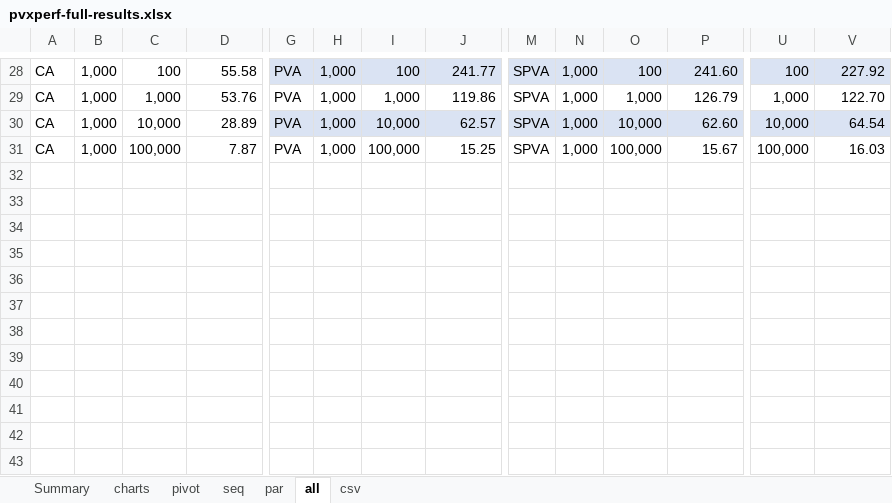
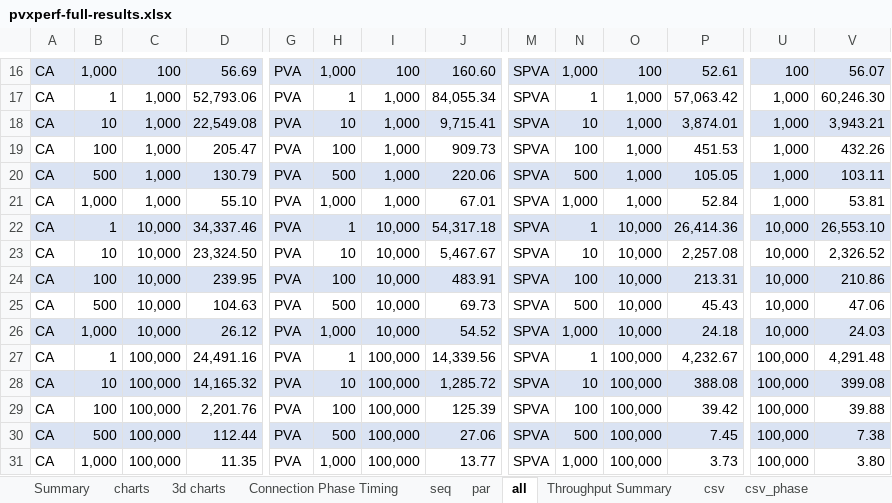
Before and after one commit to slac-epics/pvxs-cms, an Excel workbook: src/tools/pvxperf/pvxperf-full-results.xlsx, sheet all, drawn as a sheet; only a part is shown, gaps mark what is left out; values as stored, in another font and other column widths than the file's, no borders; table styles not drawn; addresses are those after the commit; rows hold the shown columns only; the diff covers the shown part only; the diff names each change by its address in the sheet, - before the commit and + after, or states it on an @@ line.

```diff
--- a/src/tools/pvxperf/pvxperf-full-results.xlsx (sheet all)
+++ b/src/tools/pvxperf/pvxperf-full-results.xlsx (sheet all)
-sheet tab: pivot
+sheet tab: 3d charts
+sheet tab: Connection Phase Timing
+sheet tab: Throughput Summary
+sheet tab: csv_phase
-A16:D16 fill: none
+A16:D16 fill: #DAE3F3
-D16: 55.58
+D16: 56.69
-J16: 241.77
+J16: 160.60
-P16: 241.60
+P16: 52.61
-V16: 227.92
+V16: 56.07
+row 17: CA | 1 | 1,000 | 52,793.06 | PVA | 1 | 1,000 | 84,055.34 | SPVA | 1 | 1,000 | 57,063.42 | 1,000 | 60,246.30
+row 18: CA | 10 | 1,000 | 22,549.08 | PVA | 10 | 1,000 | 9,715.41 | SPVA | 10 | 1,000 | 3,874.01 | 1,000 | 3,943.21
+row 19: CA | 100 | 1,000 | 205.47 | PVA | 100 | 1,000 | 909.73 | SPVA | 100 | 1,000 | 451.53 | 1,000 | 432.26
+row 20: CA | 500 | 1,000 | 130.79 | PVA | 500 | 1,000 | 220.06 | SPVA | 500 | 1,000 | 105.05 | 1,000 | 103.11
-D21: 53.76
+D21: 55.10
-J21: 119.86
+J21: 67.01
-P21: 126.79
+P21: 52.84
-V21: 122.70
+V21: 53.81
+row 22: CA | 1 | 10,000 | 34,337.46 | PVA | 1 | 10,000 | 54,317.18 | SPVA | 1 | 10,000 | 26,414.36 | 10,000 | 26,553.10
+row 23: CA | 10 | 10,000 | 23,324.50 | PVA | 10 | 10,000 | 5,467.67 | SPVA | 10 | 10,000 | 2,257.08 | 10,000 | 2,326.52
+row 24: CA | 100 | 10,000 | 239.95 | PVA | 100 | 10,000 | 483.91 | SPVA | 100 | 10,000 | 213.31 | 10,000 | 210.86
+row 25: CA | 500 | 10,000 | 104.63 | PVA | 500 | 10,000 | 69.73 | SPVA | 500 | 10,000 | 45.43 | 10,000 | 47.06
-A26:D26 fill: none
+A26:D26 fill: #DAE3F3
-D26: 28.89
+D26: 26.12
-J26: 62.57
+J26: 54.52
-P26: 62.60
+P26: 24.18
-V26: 64.54
+V26: 24.03
+row 27: CA | 1 | 100,000 | 24,491.16 | PVA | 1 | 100,000 | 14,339.56 | SPVA | 1 | 100,000 | 4,232.67 | 100,000 | 4,291.48
+row 28: CA | 10 | 100,000 | 14,165.32 | PVA | 10 | 100,000 | 1,285.72 | SPVA | 10 | 100,000 | 388.08 | 100,000 | 399.08
+row 29: CA | 100 | 100,000 | 2,201.76 | PVA | 100 | 100,000 | 125.39 | SPVA | 100 | 100,000 | 39.42 | 100,000 | 39.88
+row 30: CA | 500 | 100,000 | 112.44 | PVA | 500 | 100,000 | 27.06 | SPVA | 500 | 100,000 | 7.45 | 100,000 | 7.38
-D31: 7.87
+D31: 11.35
-J31: 15.25
+J31: 13.77
-P31: 15.67
+P31: 3.73
-V31: 16.03
+V31: 3.80
```
Also changed, not shown: 8 added rows, 20 removed rows, 24 edited cells and cell formats elsewhere in this sheet, sheet csv, sheet 3d charts, sheet Summary, sheet seq, sheet par, sheet charts, formulas that keep their value, hidden cells, charts or pictures, 12 other files.
